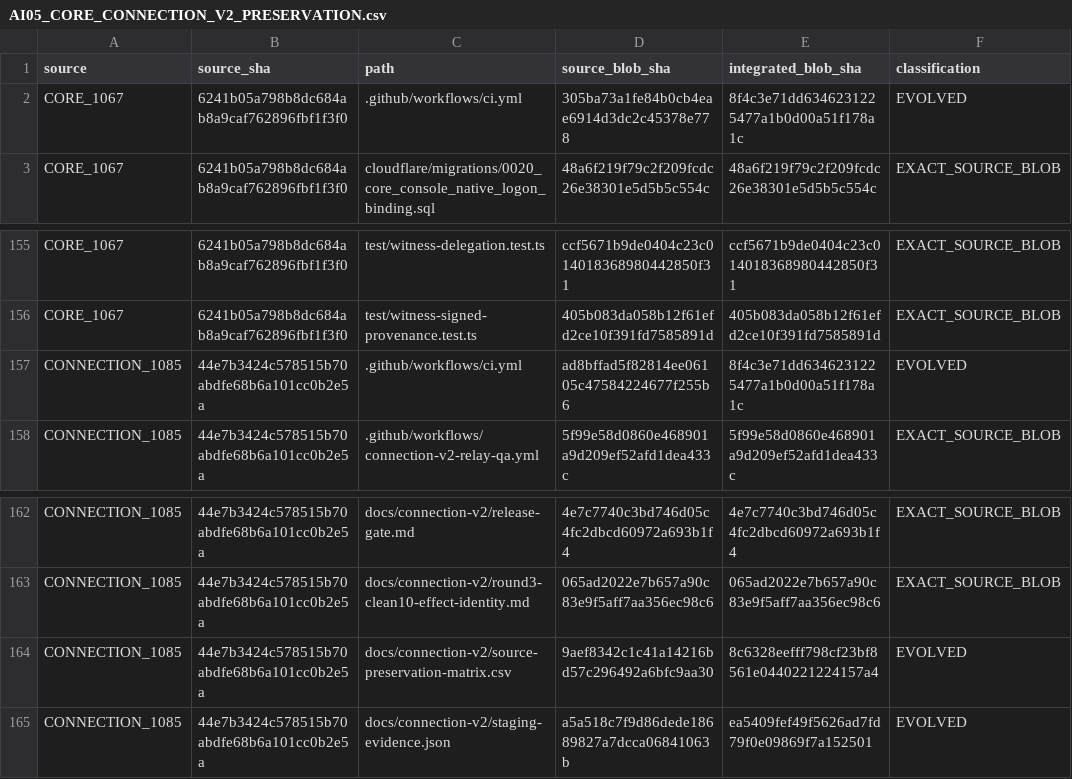
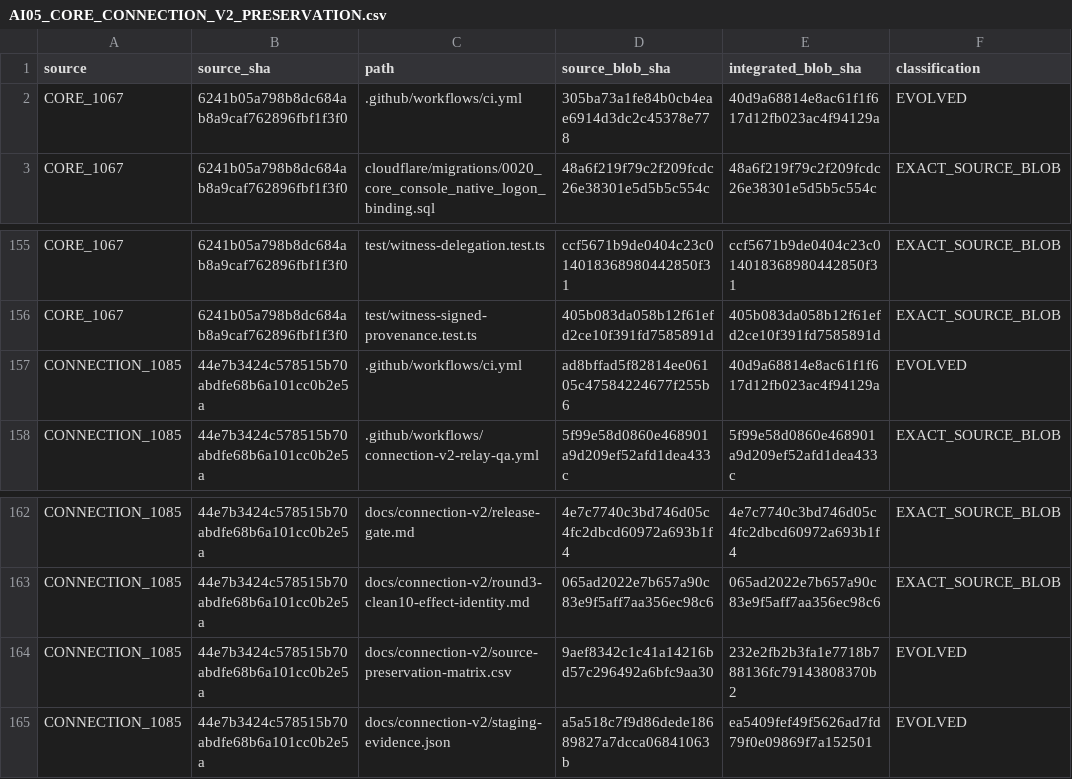
Before and after one commit to Naveax/Nexowire, a CSV file: docs/coord/AI05_CORE_CONNECTION_V2_PRESERVATION.csv, drawn as a sheet; only a part is shown, gaps mark what is left out.

```diff
--- a/docs/coord/AI05_CORE_CONNECTION_V2_PRESERVATION.csv
+++ b/docs/coord/AI05_CORE_CONNECTION_V2_PRESERVATION.csv
@@ -1,3 +1,3 @@
 source,source_sha,path,source_blob_sha,integrated_blob_sha,classification
-"CORE_1067","6241b05a798b8dc684ab8a9caf762896fbf1f3f0",".github/workflows/ci.yml","305ba73a1fe84b0cb4eae6914d3dc2c45378e778","8f4c3e71dd6346231225477a1b0d00a51f178a1c","EVOLVED"
+"CORE_1067","6241b05a798b8dc684ab8a9caf762896fbf1f3f0",".github/workflows/ci.yml","305ba73a1fe84b0cb4eae6914d3dc2c45378e778","40d9a68814e8ac61f1f617d12fb023ac4f94129a","EVOLVED"
 "CORE_1067","6241b05a798b8dc684ab8a9caf762896fbf1f3f0","cloudflare/migrations/0020_core_console_native_logon_binding.sql","48a6f219f79c2f209fcdc26e38301e5d5b5c554c","48a6f219f79c2f209fcdc26e38301e5d5b5c554c","EXACT_SOURCE_BLOB"
@@ -156,3 +156,3 @@ source,source_sha,path,source_blob_sha,integrated_blob_sha,classification
 "CORE_1067","6241b05a798b8dc684ab8a9caf762896fbf1f3f0","test/witness-signed-provenance.test.ts","405b083da058b12f61efd2ce10f391fd7585891d","405b083da058b12f61efd2ce10f391fd7585891d","EXACT_SOURCE_BLOB"
-"CONNECTION_1085","44e7b3424c578515b70abdfe68b6a101cc0b2e5a",".github/workflows/ci.yml","ad8bffad5f82814ee06105c47584224677f255b6","8f4c3e71dd6346231225477a1b0d00a51f178a1c","EVOLVED"
+"CONNECTION_1085","44e7b3424c578515b70abdfe68b6a101cc0b2e5a",".github/workflows/ci.yml","ad8bffad5f82814ee06105c47584224677f255b6","40d9a68814e8ac61f1f617d12fb023ac4f94129a","EVOLVED"
 "CONNECTION_1085","44e7b3424c578515b70abdfe68b6a101cc0b2e5a",".github/workflows/connection-v2-relay-qa.yml","5f99e58d0860e468901a9d209ef52afd1dea433c","5f99e58d0860e468901a9d209ef52afd1dea433c","EXACT_SOURCE_BLOB"
@@ -163,3 +163,3 @@ source,source_sha,path,source_blob_sha,integrated_blob_sha,classification
 "CONNECTION_1085","44e7b3424c578515b70abdfe68b6a101cc0b2e5a","docs/connection-v2/round3-clean10-effect-identity.md","065ad2022e7b657a90c83e9f5aff7aa356ec98c6","065ad2022e7b657a90c83e9f5aff7aa356ec98c6","EXACT_SOURCE_BLOB"
-"CONNECTION_1085","44e7b3424c578515b70abdfe68b6a101cc0b2e5a","docs/connection-v2/source-preservation-matrix.csv","9aef8342c1c41a14216bd57c296492a6bfc9aa30","8c6328eefff798cf23bf8561e0440221224157a4","EVOLVED"
+"CONNECTION_1085","44e7b3424c578515b70abdfe68b6a101cc0b2e5a","docs/connection-v2/source-preservation-matrix.csv","9aef8342c1c41a14216bd57c296492a6bfc9aa30","232e2fb2b3fa1e7718b788136fc79143808370b2","EVOLVED"
 "CONNECTION_1085","44e7b3424c578515b70abdfe68b6a101cc0b2e5a","docs/connection-v2/staging-evidence.json","a5a518c7f9d86dede18689827a7dcca06841063b","ea5409fef49f5626ad7fd79f0e09869f7a152501","EVOLVED"
```
Also changed, not shown: docs/connection-v2/source-preservation-matrix.csv, docs/coord/AI05_ROUND2_SOURCE_PRESERVATION.csv.
